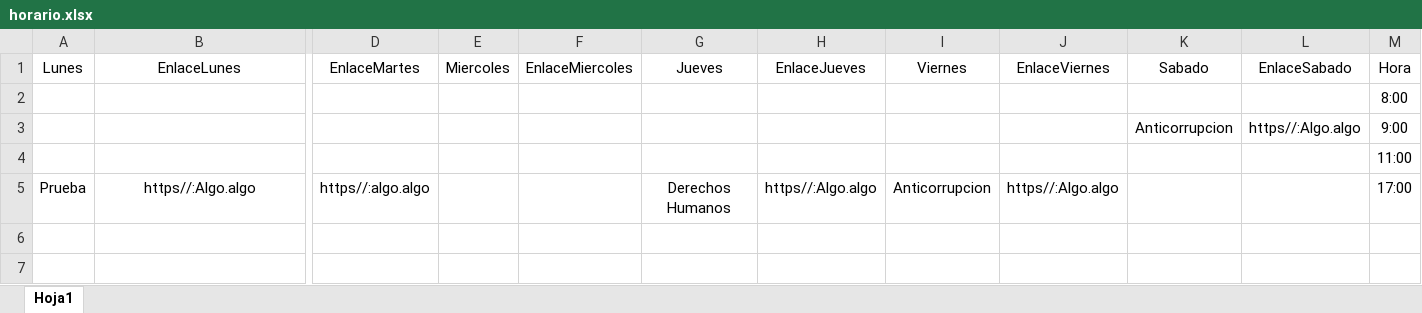
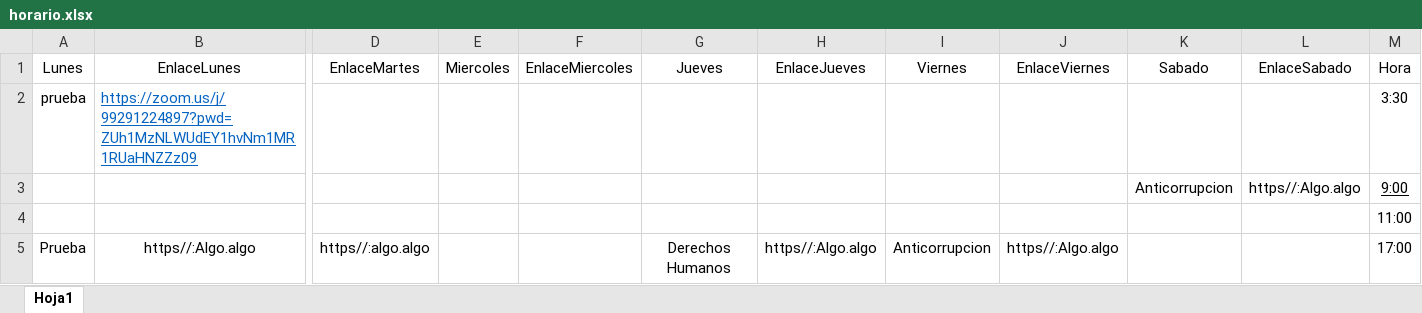
Before and after one commit to JHB990/ZoomTool, an Excel workbook: horario.xlsx, sheet Hoja1, drawn as a sheet; only a part is shown, gaps mark what is left out; values as stored, in another font and other column widths than the file's, no borders; removed rows and columns are numbered as before the commit, all else as after; rows hold the shown columns only; the diff names each change by its address in the sheet, - before the commit and + after, or states it on an @@ line.

```diff
--- a/horario.xlsx (sheet Hoja1)
+++ b/horario.xlsx (sheet Hoja1)
-row 2:  |  |  |  |  |  |  |  |  |  |  | 8:00
+row 2: prueba | https://zoom.us/j/99291224897?pwd=ZUh1MzNLWUdEY1hvNm1MR1RUaHNZZz09 |  |  |  |  |  |  |  |  |  | 3:30
-M3 underline: off
+M3 underline: on
```
Also changed, not shown: 1 other file.
